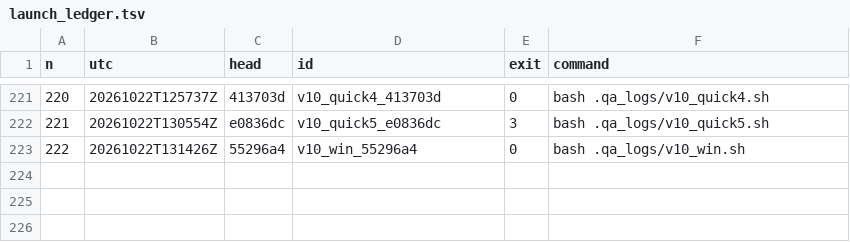
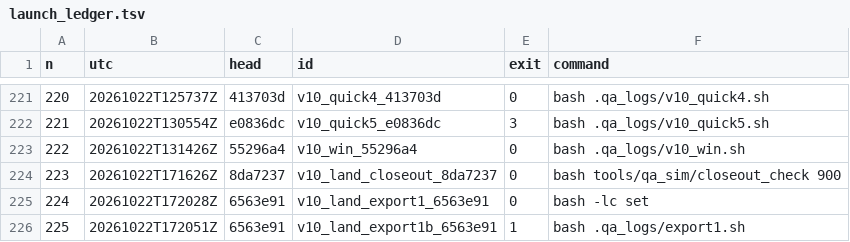
Before and after one commit to maxxxxx55555/igra, a TSV file: docs/artifacts/rc16/launch_ledger.tsv, drawn as a sheet; only a part is shown, gaps mark what is left out; the diff names each change by its address in the sheet, - before the commit and + after, or states it on an @@ line.

```diff
--- a/docs/artifacts/rc16/launch_ledger.tsv
+++ b/docs/artifacts/rc16/launch_ledger.tsv
+row 224: 223 | 20261022T171626Z | 8da7237 | v10_land_closeout_8da7237 | 0 | bash tools/qa_sim/closeout_check 900
+row 225: 224 | 20261022T172028Z | 6563e91 | v10_land_export1_6563e91 | 0 | bash -lc set
+row 226: 225 | 20261022T172051Z | 6563e91 | v10_land_export1b_6563e91 | 1 | bash .qa_logs/export1.sh
```
Also changed, not shown: .qa_logs/WORKQUEUE.tsv, 6 other files.
